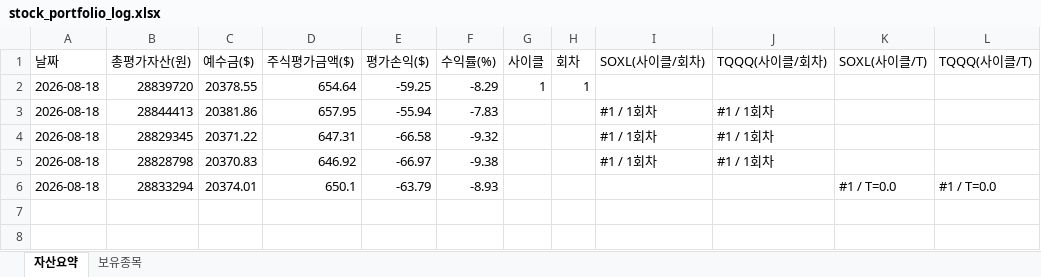
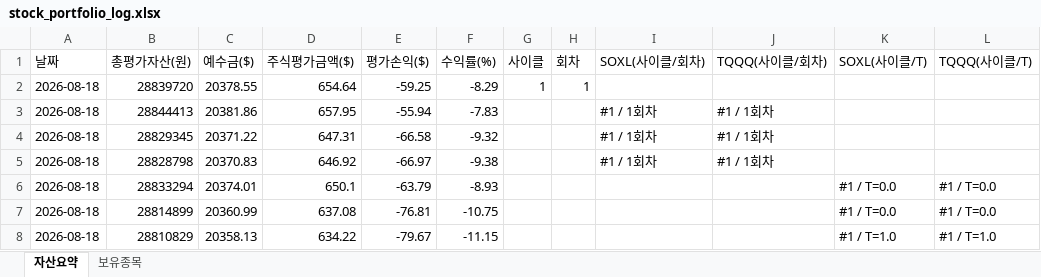
Before and after one commit to omhdydy-source/stock, an Excel workbook: stock_portfolio_log.xlsx, sheet 자산요약, drawn as a sheet; values as stored, in another font and other column widths than the file's, no borders; charts and pictures not drawn; the diff names each change by its address in the sheet, - before the commit and + after, or states it on an @@ line.

```diff
--- a/stock_portfolio_log.xlsx (sheet 자산요약)
+++ b/stock_portfolio_log.xlsx (sheet 자산요약)
+row 7: 2026-08-18 | 28814899 | 20360.99 | 637.08 | -76.81 | -10.75 |  |  |  |  | #1 / T=0.0 | #1 / T=0.0
+row 8: 2026-08-18 | 28810829 | 20358.13 | 634.22 | -79.67 | -11.15 |  |  |  |  | #1 / T=1.0 | #1 / T=1.0
```
Also changed, not shown: sheet 보유종목, charts or pictures, 3 other files.
